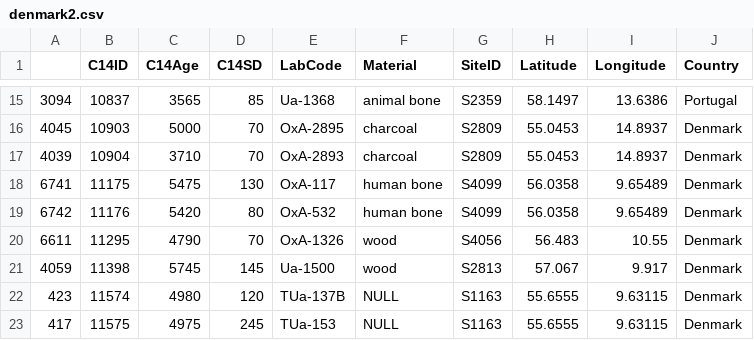
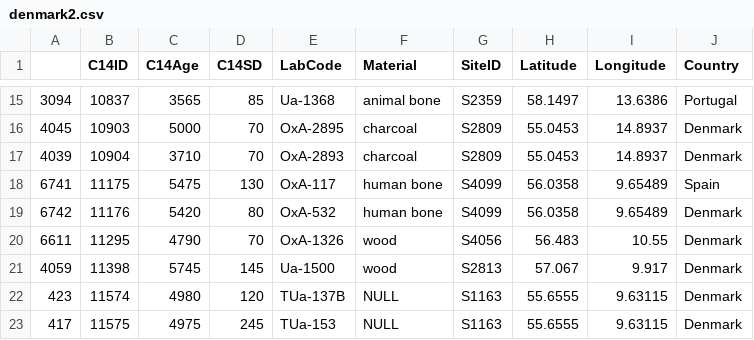
Before and after one commit to zazedd/radiocarbon-pipeline, a CSV file: inputs/denmark2.csv, drawn as a sheet; only a part is shown, gaps mark what is left out.

```diff
--- a/inputs/denmark2.csv
+++ b/inputs/denmark2.csv
@@ -17,3 +17,3 @@
 "4039",10904,3710,70,"OxA-2893","charcoal","S2809",55.0453,14.8937,"Denmark"
-"6741",11175,5475,130,"OxA-117","human bone","S4099",56.0358,9.65489,"Denmark"
+"6741",11175,5475,130,"OxA-117","human bone","S4099",56.0358,9.65489,"Spain"
 "6742",11176,5420,80,"OxA-532","human bone","S4099",56.0358,9.65489,"Denmark"
```
Also changed, not shown: 1 other file.
